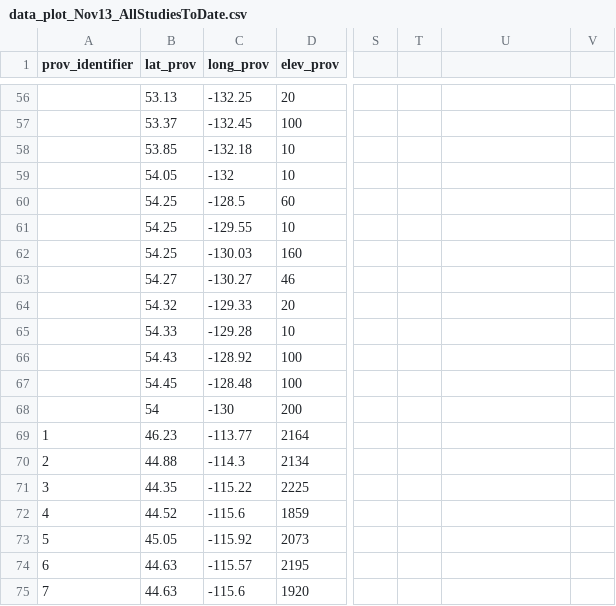
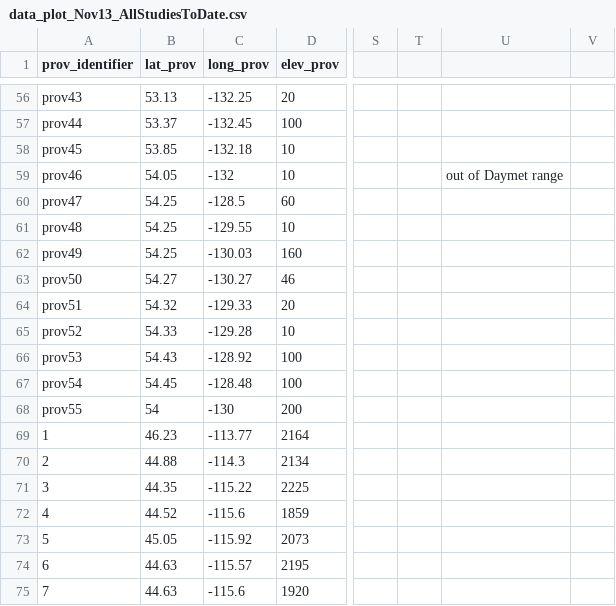
Before and after one commit to lizzieinvancouver/localadaptclim, a CSV file: Input/data_plot_Nov13_AllStudiesToDate.csv, drawn as a sheet; only a part is shown, gaps mark what is left out; the diff covers the shown part only; the diff names each change by its address in the sheet, - before the commit and + after, or states it on an @@ line.

Commit message:
made more plots. made loop for daymet climate extraction

```diff
--- a/Input/data_plot_Nov13_AllStudiesToDate.csv
+++ b/Input/data_plot_Nov13_AllStudiesToDate.csv
-A56 (prov_identifier): (empty)
+A56 (prov_identifier): prov43
-A57 (prov_identifier): (empty)
+A57 (prov_identifier): prov44
-A58 (prov_identifier): (empty)
+A58 (prov_identifier): prov45
-A59 (prov_identifier): (empty)
+A59 (prov_identifier): prov46
-U59: (empty)
+U59: out of Daymet range
-A60 (prov_identifier): (empty)
+A60 (prov_identifier): prov47
-A61 (prov_identifier): (empty)
+A61 (prov_identifier): prov48
-A62 (prov_identifier): (empty)
+A62 (prov_identifier): prov49
-A63 (prov_identifier): (empty)
+A63 (prov_identifier): prov50
-A64 (prov_identifier): (empty)
+A64 (prov_identifier): prov51
-A65 (prov_identifier): (empty)
+A65 (prov_identifier): prov52
-A66 (prov_identifier): (empty)
+A66 (prov_identifier): prov53
-A67 (prov_identifier): (empty)
+A67 (prov_identifier): prov54
-A68 (prov_identifier): (empty)
+A68 (prov_identifier): prov55
```
Also changed, not shown: 56 edited cells elsewhere in this file, 26 other files.
